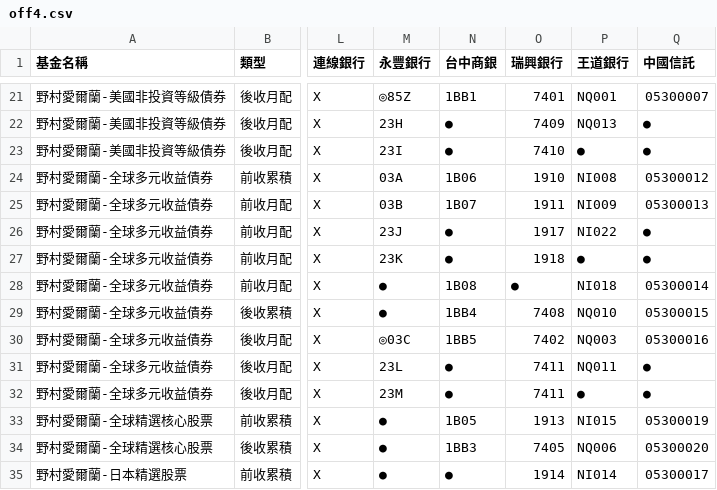
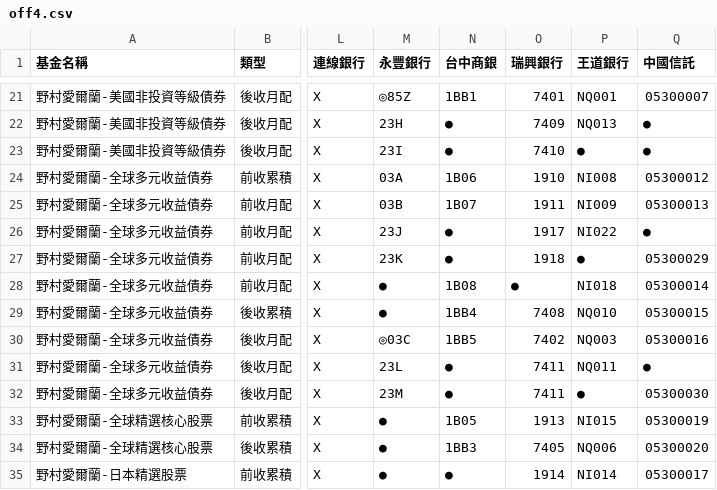
Before and after one commit to Nomucod/team1, a CSV file: off4.csv, drawn as a sheet; only a part is shown, gaps mark what is left out; the diff names each change by its address in the sheet, - before the commit and + after, or states it on an @@ line.

Commit message:
Add files via upload

```diff
--- a/off4.csv
+++ b/off4.csv
-Q27 (中國信託): ●
+Q27 (中國信託): 05300029
-Q32 (中國信託): ●
+Q32 (中國信託): 05300030
```
